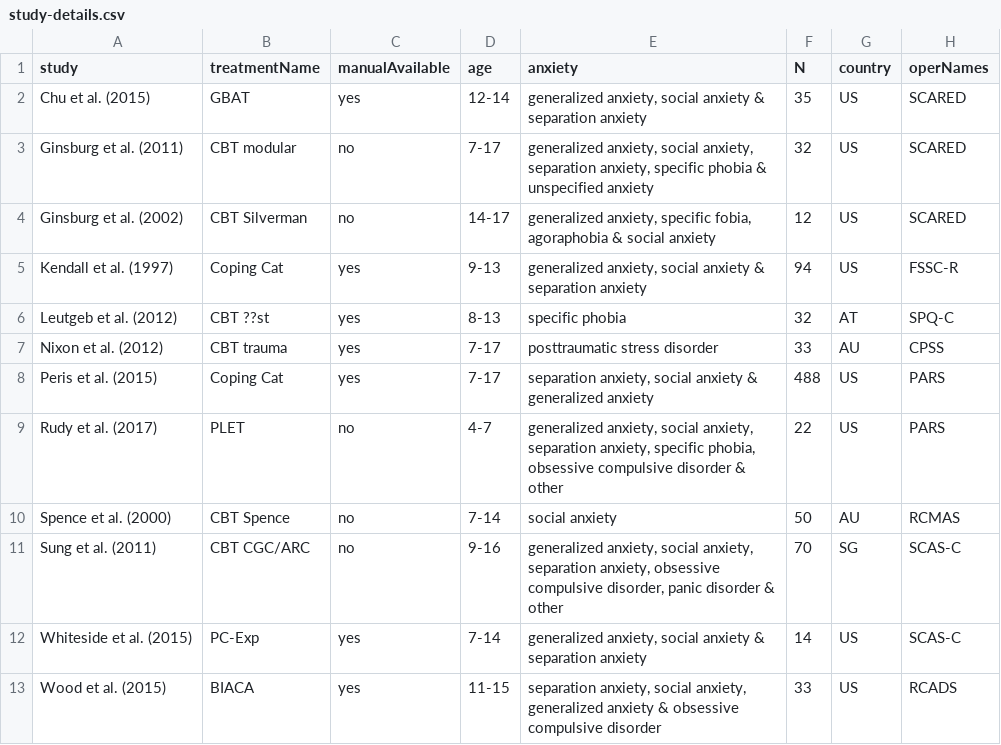
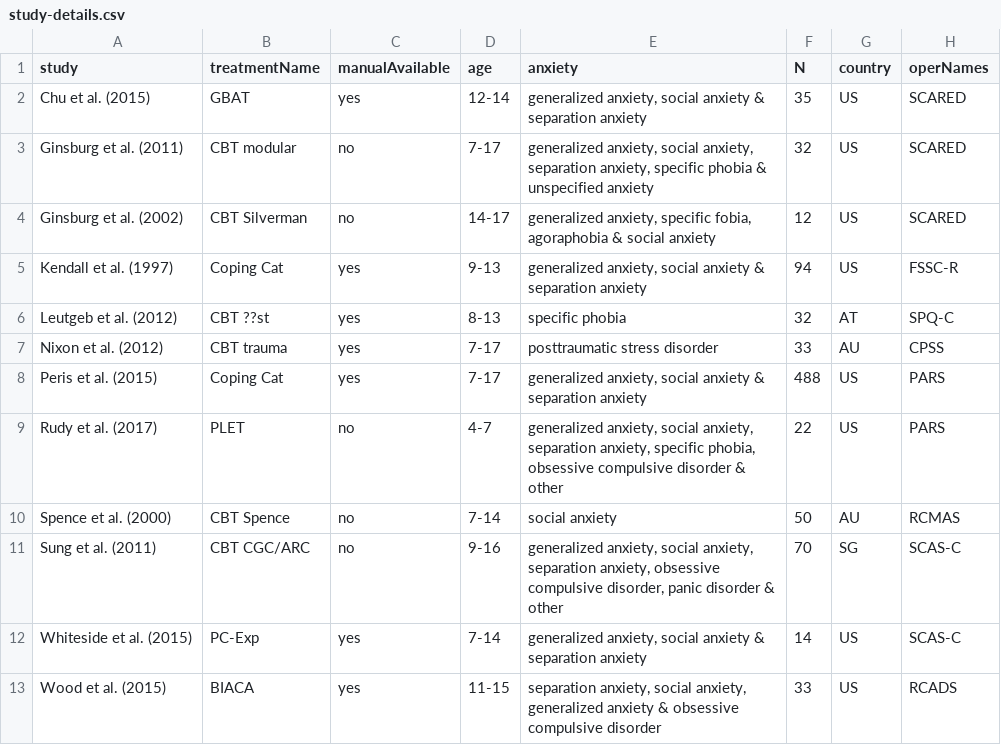
Before and after one commit to Matherion/habituation-versus-inhibition-in-exposure-therapy, a CSV file: results-intermediate/study-details.csv, drawn as a sheet.

```diff
--- a/results-intermediate/study-details.csv
+++ b/results-intermediate/study-details.csv
@@ -7,3 +7,3 @@
 "Nixon et al. (2012)","CBT trauma","yes","7-17","posttraumatic stress disorder","33","AU","CPSS"
-"Peris et al. (2015)","Coping Cat","yes","7-17","separation anxiety, social anxiety & generalized anxiety","488","US","PARS"
+"Peris et al. (2015)","Coping Cat","yes","7-17","generalized anxiety, social anxiety & separation anxiety","488","US","PARS"
 "Rudy et al. (2017)","PLET","no","4-7","generalized anxiety, social anxiety, separation anxiety, specific phobia, obsessive compulsive disorder & other","22","US","PARS"
```
Also changed, not shown: 15 other files.
